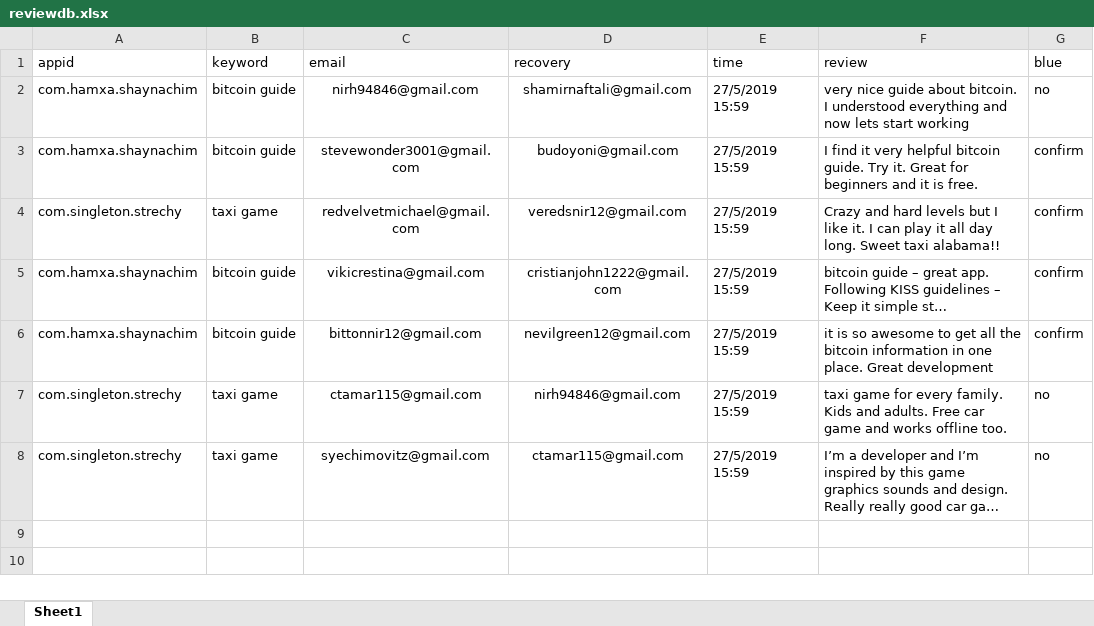
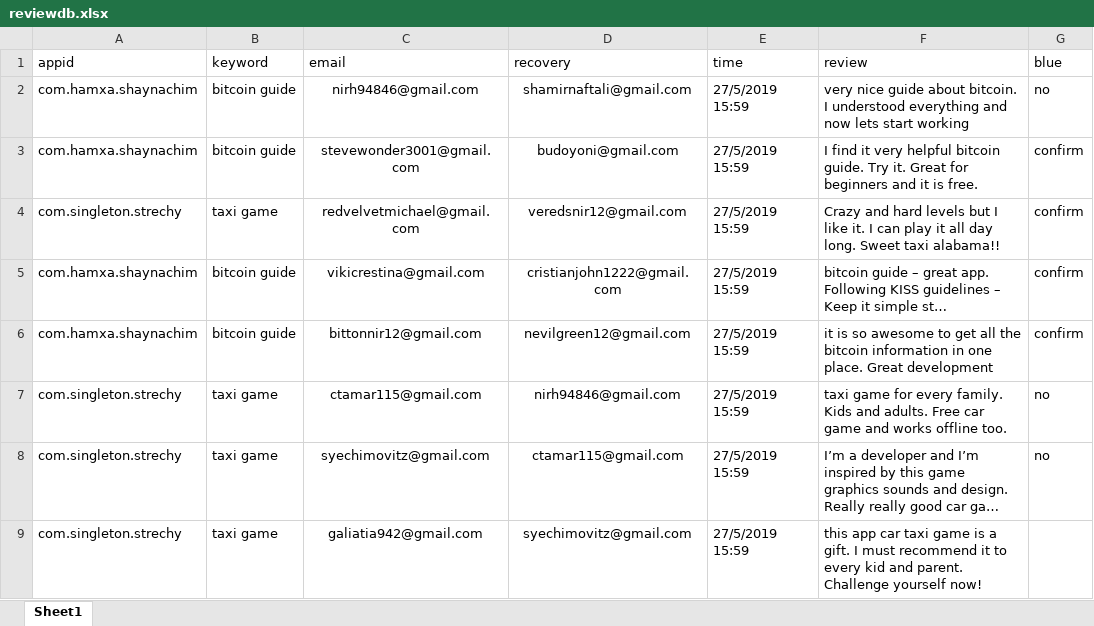
Before and after one commit to sugarderryfire/ReviewsProject, an Excel workbook: reviewdb.xlsx, sheet Sheet1, drawn as a sheet; long unchanged cells end in …; values as stored, in another font and other column widths than the file's, no borders; the diff names each change by its address in the sheet, - before the commit and + after, or states it on an @@ line.

Commit message:
Add files via upload

```diff
--- a/reviewdb.xlsx (sheet Sheet1)
+++ b/reviewdb.xlsx (sheet Sheet1)
+row 9: com.singleton.strechy | taxi game | galiatia942@gmail.com | syechimovitz@gmail.com | 27/5/2019 15:59 | this app car taxi game is a gift. I must recommend it to every kid and parent. Challenge yourself now!
```
